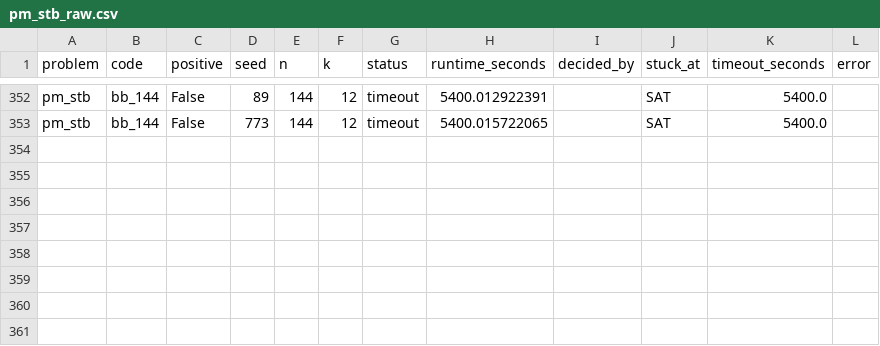
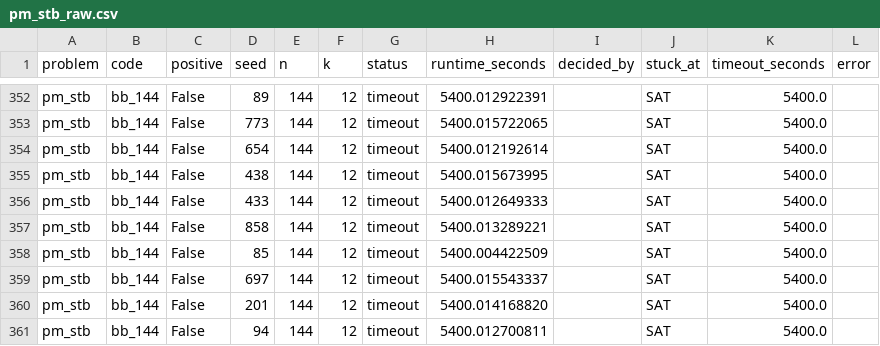
Before and after one commit to MaxieHelenBichmann/eQECC, a CSV file: paper/data/collected/hybrids/pm_stb_raw.csv, drawn as a sheet; only a part is shown, gaps mark what is left out.

Commit message:
data

```diff
--- a/paper/data/collected/hybrids/pm_stb_raw.csv
+++ b/paper/data/collected/hybrids/pm_stb_raw.csv
@@ -353 +353,9 @@ pm_stb,bb_144,False,89,144,12,timeout,5400.012922391,,SAT,5400.0,
 pm_stb,bb_144,False,773,144,12,timeout,5400.015722065,,SAT,5400.0,
+pm_stb,bb_144,False,654,144,12,timeout,5400.012192614,,SAT,5400.0,
+pm_stb,bb_144,False,438,144,12,timeout,5400.015673995,,SAT,5400.0,
+pm_stb,bb_144,False,433,144,12,timeout,5400.012649333,,SAT,5400.0,
+pm_stb,bb_144,False,858,144,12,timeout,5400.013289221,,SAT,5400.0,
+pm_stb,bb_144,False,85,144,12,timeout,5400.004422509,,SAT,5400.0,
+pm_stb,bb_144,False,697,144,12,timeout,5400.015543337,,SAT,5400.0,
+pm_stb,bb_144,False,201,144,12,timeout,5400.014168820,,SAT,5400.0,
+pm_stb,bb_144,False,94,144,12,timeout,5400.012700811,,SAT,5400.0,
```
